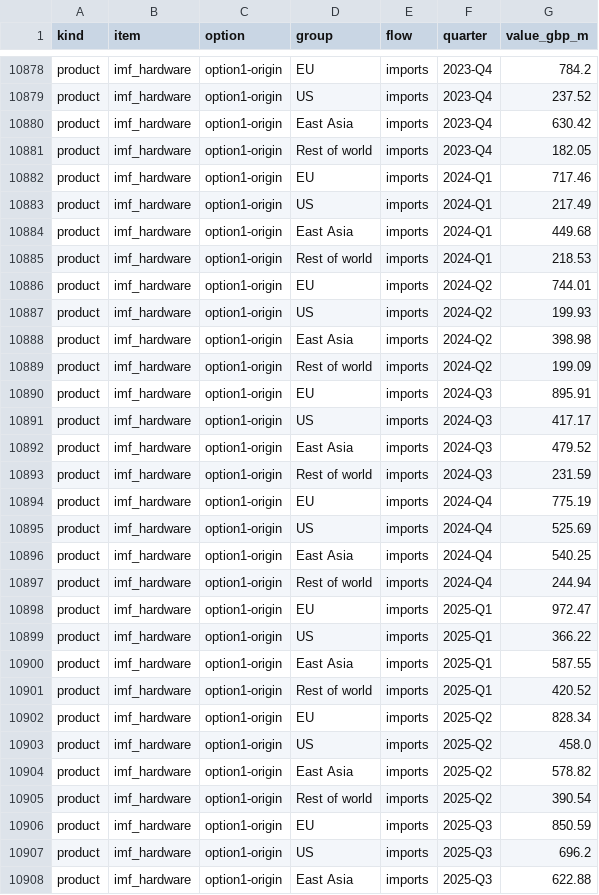
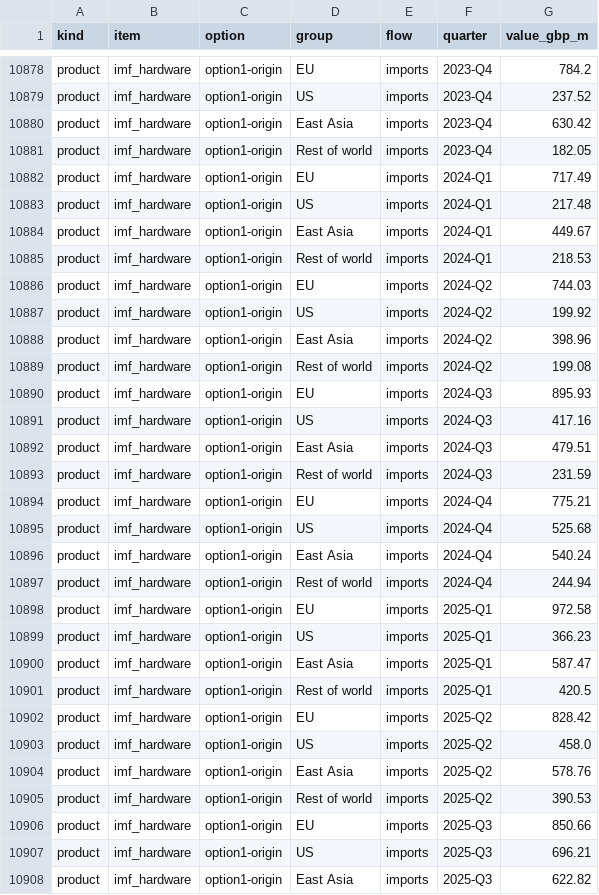
Before and after one commit to Emily-coding/ukmacro, a CSV file: data/trade/ai/ai_trade_by_country.csv, drawn as a sheet; only a part is shown, gaps mark what is left out; the diff covers the shown part only.

```diff
--- a/data/trade/ai/ai_trade_by_country.csv
+++ b/data/trade/ai/ai_trade_by_country.csv
@@ -10881,28 +10881,28 @@ product,imf_hardware,option1-origin,East Asia,imports,2023-Q4,630.42
 product,imf_hardware,option1-origin,Rest of world,imports,2023-Q4,182.05
-product,imf_hardware,option1-origin,EU,imports,2024-Q1,717.46
-product,imf_hardware,option1-origin,US,imports,2024-Q1,217.49
-product,imf_hardware,option1-origin,East Asia,imports,2024-Q1,449.68
+product,imf_hardware,option1-origin,EU,imports,2024-Q1,717.49
+product,imf_hardware,option1-origin,US,imports,2024-Q1,217.48
+product,imf_hardware,option1-origin,East Asia,imports,2024-Q1,449.67
 product,imf_hardware,option1-origin,Rest of world,imports,2024-Q1,218.53
-product,imf_hardware,option1-origin,EU,imports,2024-Q2,744.01
-product,imf_hardware,option1-origin,US,imports,2024-Q2,199.93
-product,imf_hardware,option1-origin,East Asia,imports,2024-Q2,398.98
-product,imf_hardware,option1-origin,Rest of world,imports,2024-Q2,199.09
-product,imf_hardware,option1-origin,EU,imports,2024-Q3,895.91
-product,imf_hardware,option1-origin,US,imports,2024-Q3,417.17
-product,imf_hardware,option1-origin,East Asia,imports,2024-Q3,479.52
+product,imf_hardware,option1-origin,EU,imports,2024-Q2,744.03
+product,imf_hardware,option1-origin,US,imports,2024-Q2,199.92
+product,imf_hardware,option1-origin,East Asia,imports,2024-Q2,398.96
+product,imf_hardware,option1-origin,Rest of world,imports,2024-Q2,199.08
+product,imf_hardware,option1-origin,EU,imports,2024-Q3,895.93
+product,imf_hardware,option1-origin,US,imports,2024-Q3,417.16
+product,imf_hardware,option1-origin,East Asia,imports,2024-Q3,479.51
 product,imf_hardware,option1-origin,Rest of world,imports,2024-Q3,231.59
-product,imf_hardware,option1-origin,EU,imports,2024-Q4,775.19
-product,imf_hardware,option1-origin,US,imports,2024-Q4,525.69
-product,imf_hardware,option1-origin,East Asia,imports,2024-Q4,540.25
+product,imf_hardware,option1-origin,EU,imports,2024-Q4,775.21
+product,imf_hardware,option1-origin,US,imports,2024-Q4,525.68
+product,imf_hardware,option1-origin,East Asia,imports,2024-Q4,540.24
 product,imf_hardware,option1-origin,Rest of world,imports,2024-Q4,244.94
-product,imf_hardware,option1-origin,EU,imports,2025-Q1,972.47
-product,imf_hardware,option1-origin,US,imports,2025-Q1,366.22
-product,imf_hardware,option1-origin,East Asia,imports,2025-Q1,587.55
-product,imf_hardware,option1-origin,Rest of world,imports,2025-Q1,420.52
-product,imf_hardware,option1-origin,EU,imports,2025-Q2,828.34
+product,imf_hardware,option1-origin,EU,imports,2025-Q1,972.58
+product,imf_hardware,option1-origin,US,imports,2025-Q1,366.23
+product,imf_hardware,option1-origin,East Asia,imports,2025-Q1,587.47
+product,imf_hardware,option1-origin,Rest of world,imports,2025-Q1,420.5
+product,imf_hardware,option1-origin,EU,imports,2025-Q2,828.42
 product,imf_hardware,option1-origin,US,imports,2025-Q2,458.0
-product,imf_hardware,option1-origin,East Asia,imports,2025-Q2,578.82
-product,imf_hardware,option1-origin,Rest of world,imports,2025-Q2,390.54
-product,imf_hardware,option1-origin,EU,imports,2025-Q3,850.59
-product,imf_hardware,option1-origin,US,imports,2025-Q3,696.2
-product,imf_hardware,option1-origin,East Asia,imports,2025-Q3,622.88
+product,imf_hardware,option1-origin,East Asia,imports,2025-Q2,578.76
+product,imf_hardware,option1-origin,Rest of world,imports,2025-Q2,390.53
+product,imf_hardware,option1-origin,EU,imports,2025-Q3,850.66
+product,imf_hardware,option1-origin,US,imports,2025-Q3,696.21
+product,imf_hardware,option1-origin,East Asia,imports,2025-Q3,622.82
```
Also changed, not shown: 151 edited cells elsewhere in this file, data/trade/ai/ai_hub_origins.csv, data/trade/ai/ai_top_partners.csv, 1 other file.
